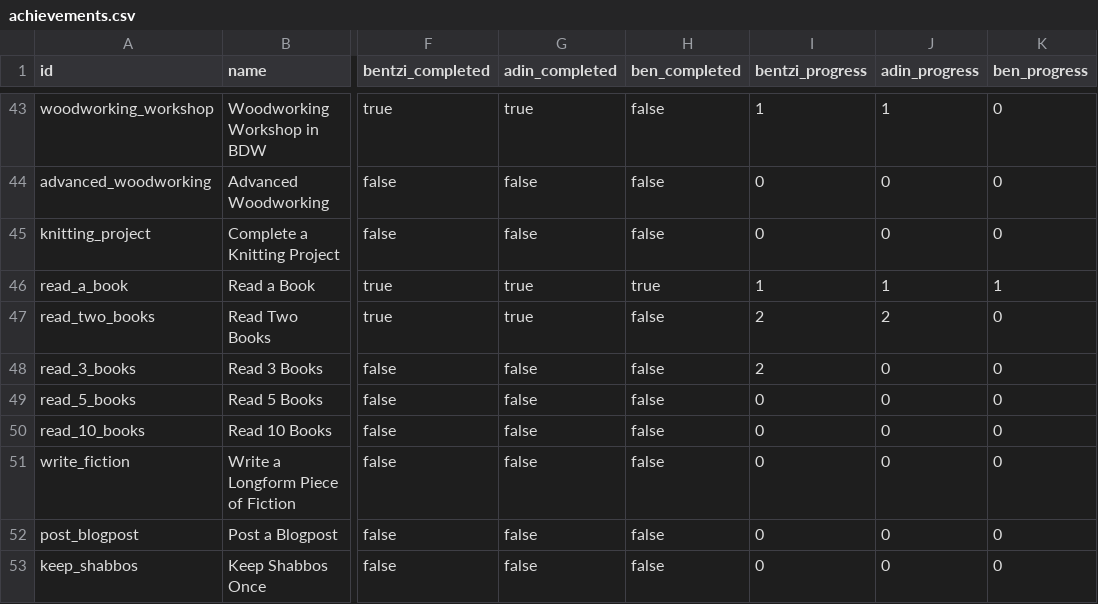
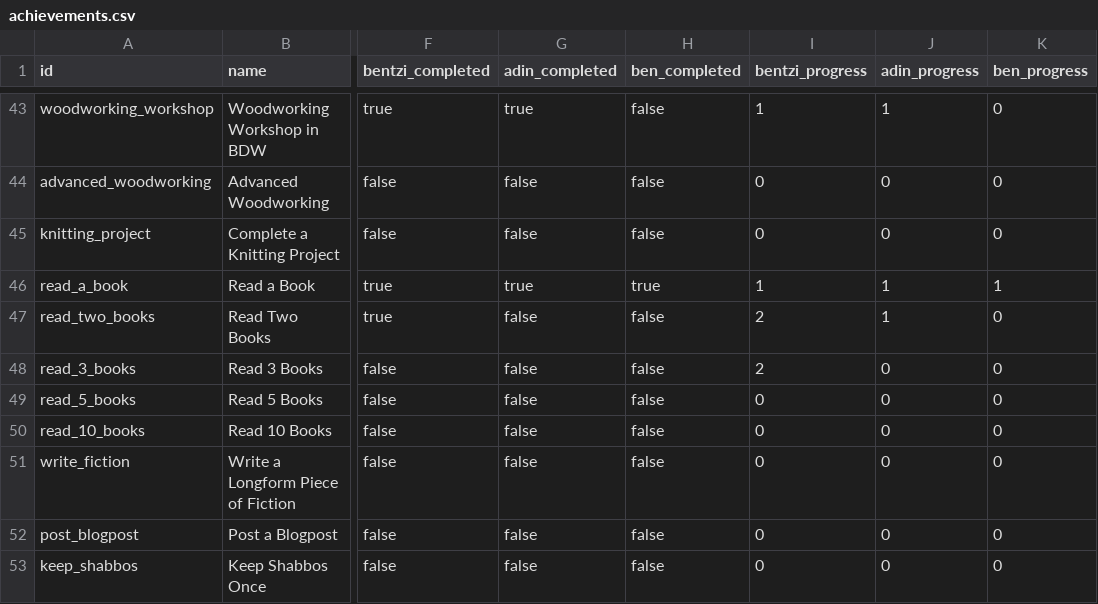
Before and after one commit to benpomeranz/benpomeranz.github.io, a CSV file: achievements/achievements.csv, drawn as a sheet; only a part is shown, gaps mark what is left out; the diff names each change by its address in the sheet, - before the commit and + after, or states it on an @@ line.

Commit message:
Update achievements data

```diff
--- a/achievements/achievements.csv
+++ b/achievements/achievements.csv
-G47 (adin_completed): true
+G47 (adin_completed): false
-J47 (adin_progress): 2
+J47 (adin_progress): 1
```
